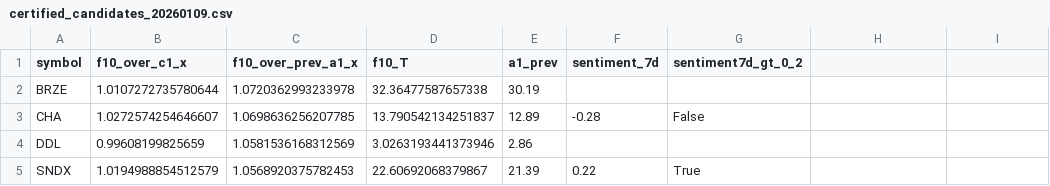
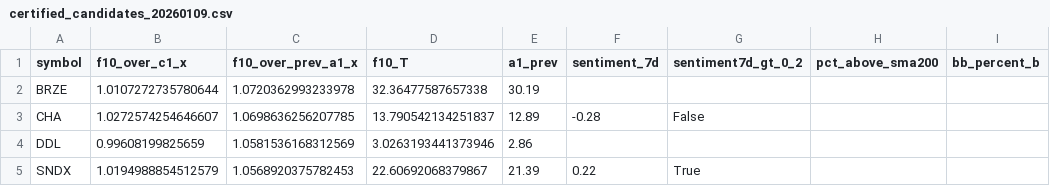
Before and after one commit to TheEMeraldNetwork/Daily_LSTM, a CSV file: App/data/certified_candidates_20260109.csv, drawn as a sheet; only a part is shown; the diff names each change by its address in the sheet, - before the commit and + after, or states it on an @@ line.

Commit message:
data: enrich certified_candidates_20260109 with momentum columns (bb %b, pct>200d)

```diff
--- a/App/data/certified_candidates_20260109.csv
+++ b/App/data/certified_candidates_20260109.csv
-H1: (empty)
+H1: pct_above_sma200
-I1: (empty)
+I1: bb_percent_b
```
